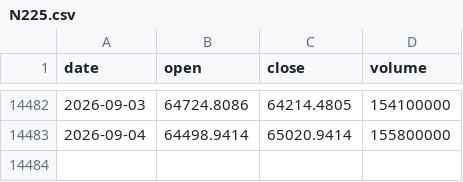
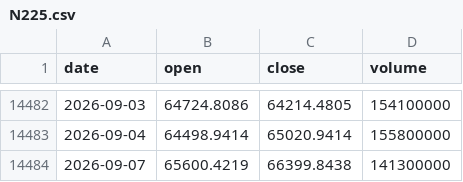
Before and after one commit to tzjtan/historical-stock-data, a CSV file: data/N225.csv, drawn as a sheet; only a part is shown, gaps mark what is left out.

Commit message:
Update data — 2026-09-08 (14 files)

```diff
--- a/data/N225.csv
+++ b/data/N225.csv
@@ -14483 +14483,2 @@ date,open,close,volume
 2026-09-04,64498.9414,65020.9414,155800000
+2026-09-07,65600.4219,66399.8438,141300000
```
Also changed, not shown: data/DXY.csv, data/GBP_USD.csv, 3 other files.
